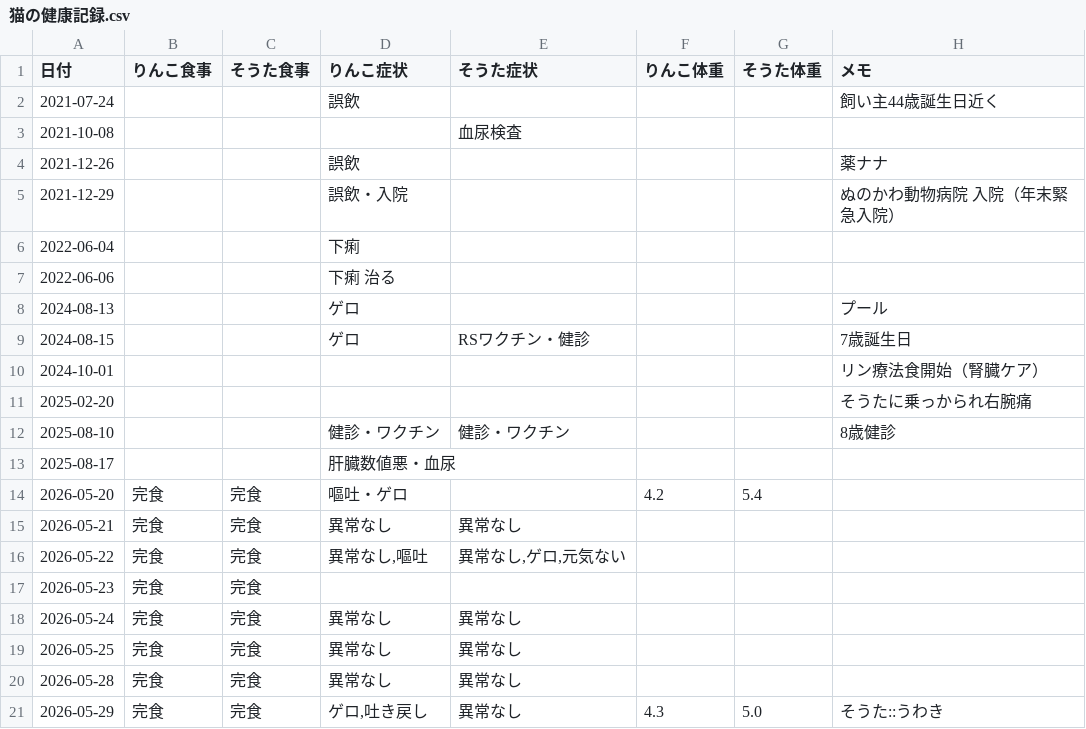
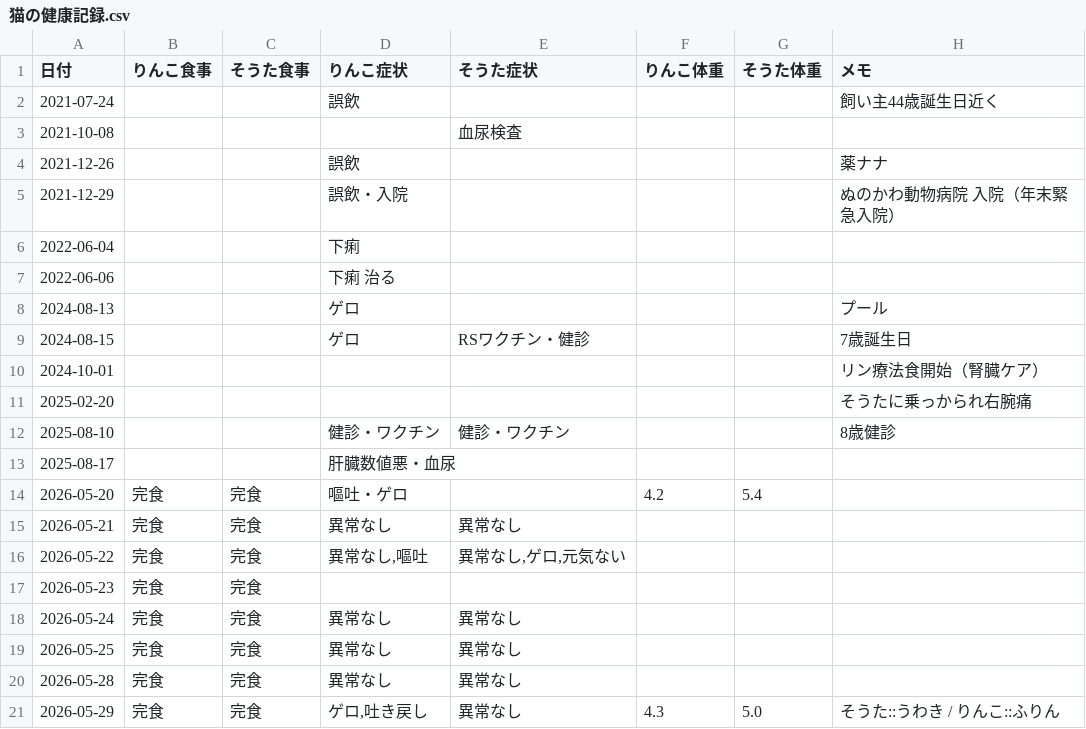
Before and after one commit to zeph94zeph/health-weather-cats, a CSV file: 猫の健康記録.csv, drawn as a sheet.

Commit message:
🐱 2026-05-29 りんこ:ふりん

```diff
--- a/猫の健康記録.csv
+++ b/猫の健康記録.csv
@@ -20,2 +20,2 @@
 2026-05-28,完食,完食,異常なし,異常なし,,,
-2026-05-29,完食,完食,"ゲロ,吐き戻し",異常なし,4.3,5.0,そうた::うわき
+2026-05-29,完食,完食,"ゲロ,吐き戻し",異常なし,4.3,5.0,そうた::うわき / りんこ::ふりん
```
